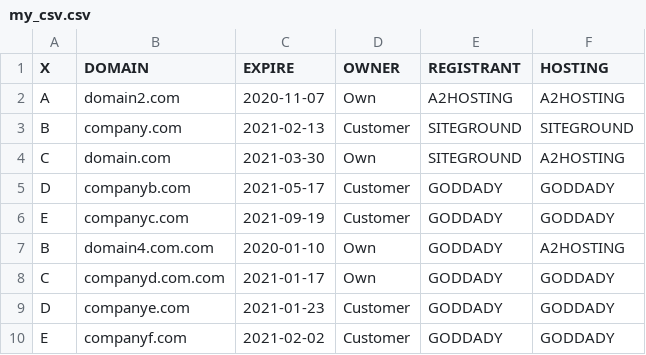
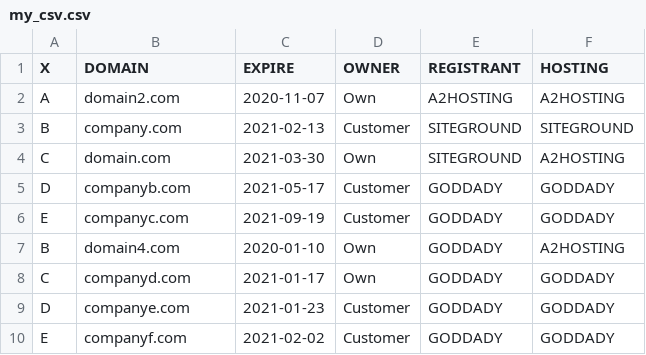
Before and after one commit to angulo4/google-spreadsheet-smtp-python, a CSV file: my_csv.csv, drawn as a sheet.

Commit message:
Update my_csv.csv

```diff
--- a/my_csv.csv
+++ b/my_csv.csv
@@ -6,4 +6,4 @@ D,companyb.com,2021-05-17,Customer,GODDADY,GODDADY
 E,companyc.com,2021-09-19,Customer,GODDADY,GODDADY
-B,domain4.com.com,2020-01-10,Own,GODDADY,A2HOSTING
-C,companyd.com.com,2021-01-17,Own,GODDADY,GODDADY
+B,domain4.com,2020-01-10,Own,GODDADY,A2HOSTING
+C,companyd.com,2021-01-17,Own,GODDADY,GODDADY
 D,companye.com,2021-01-23,Customer,GODDADY,GODDADY
```
